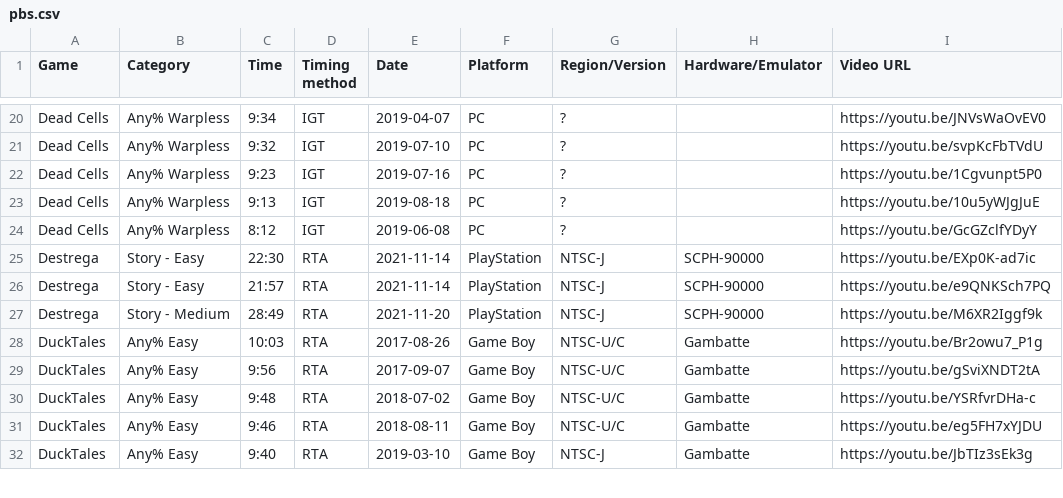
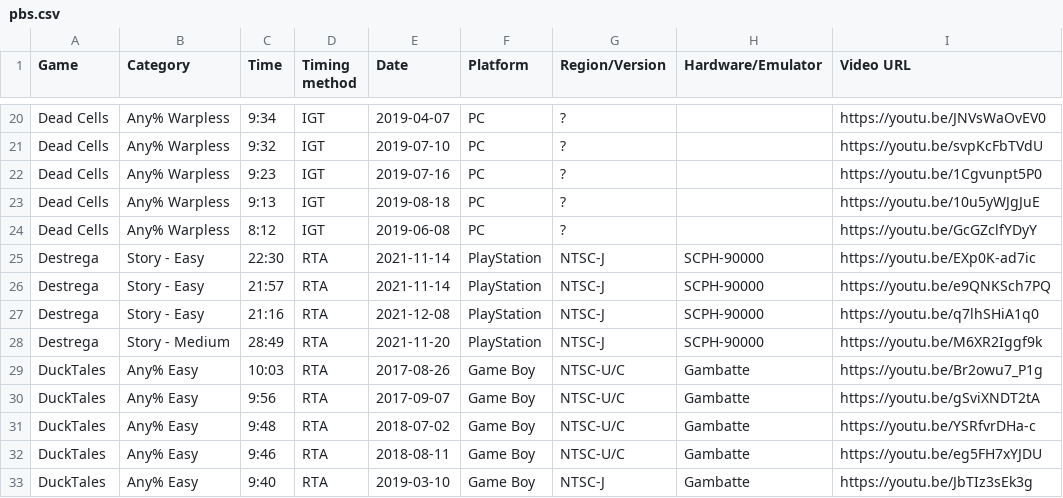
Before and after one commit to AmenAnthem/speedrun-pbs, a CSV file: pbs.csv, drawn as a sheet; only a part is shown, gaps mark what is left out.

Commit message:
Improved Destrega - Story - Easy PB

```diff
--- a/pbs.csv
+++ b/pbs.csv
@@ -26,2 +26,3 @@
 "Destrega","Story - Easy","21:57","RTA","2021-11-14",PlayStation,"NTSC-J","SCPH-90000","https://youtu.be/e9QNKSch7PQ"
+"Destrega","Story - Easy","21:16","RTA","2021-12-08",PlayStation,"NTSC-J","SCPH-90000","https://youtu.be/q7lhSHiA1q0"
 "Destrega","Story - Medium","28:49","RTA","2021-11-20",PlayStation,"NTSC-J","SCPH-90000","https://youtu.be/M6XR2Iggf9k"
```
